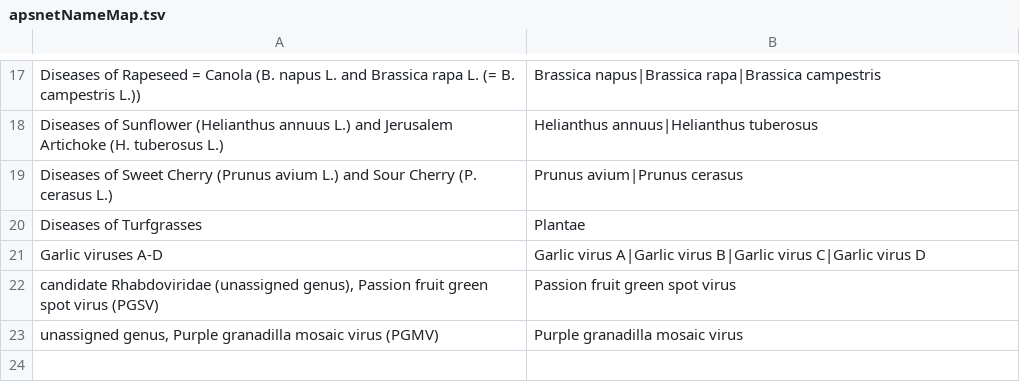
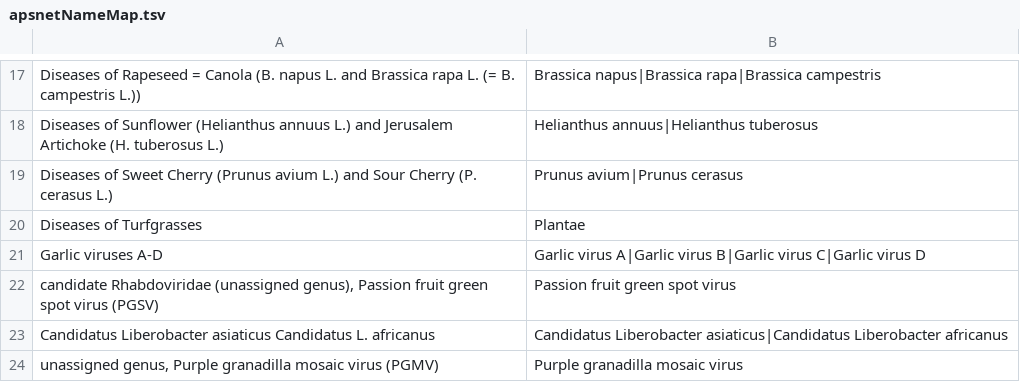
Before and after one commit to Planteome/samara, a TSV file: src/main/resources/org/planteome/samara/apsnetNameMap.tsv, drawn as a sheet; only a part is shown, gaps mark what is left out; the diff names each change by its address in the sheet, - before the commit and + after, or states it on an @@ line.

Commit message:
add candidator phytoplasma list without delimiter

```diff
--- a/src/main/resources/org/planteome/samara/apsnetNameMap.tsv
+++ b/src/main/resources/org/planteome/samara/apsnetNameMap.tsv
+row 23: Candidatus Liberobacter asiaticus Candidatus L. africanus | Candidatus Liberobacter asiaticus|Candidatus Liberobacter africanus
```
